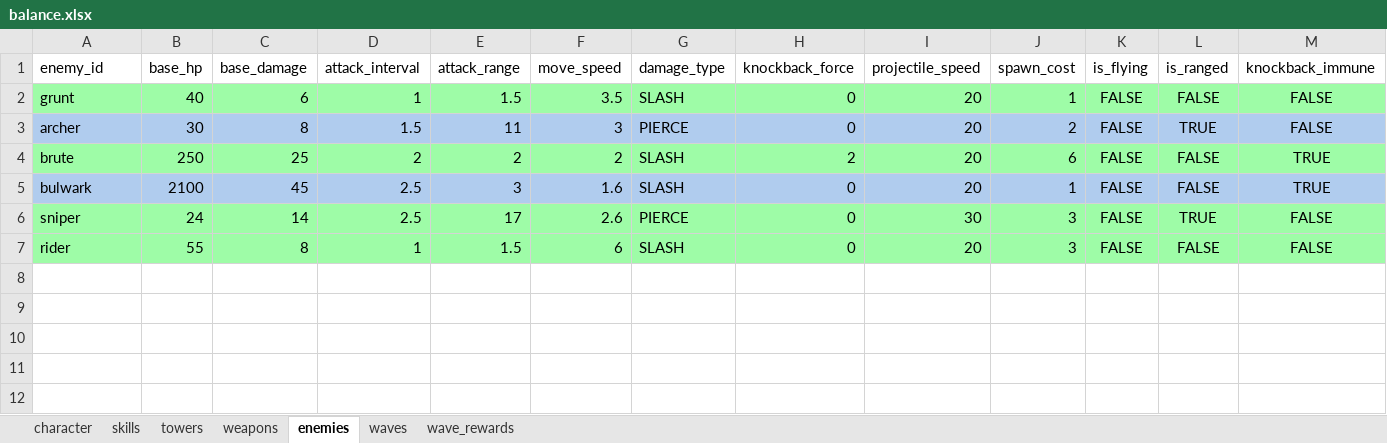
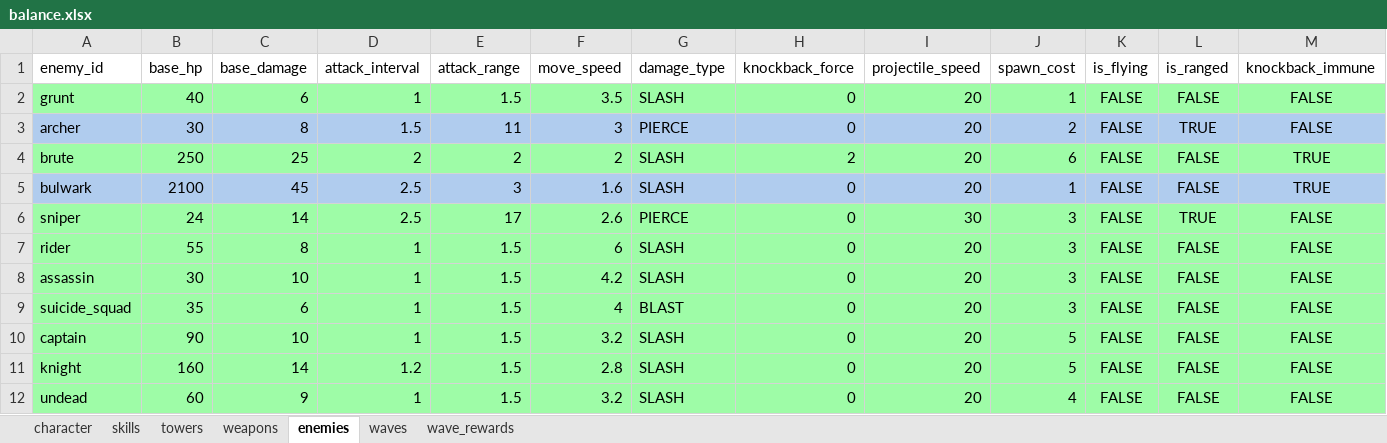
Before and after one commit to Rawisl/Godot_Roguelite3D_Gr8, an Excel workbook: balance/balance.xlsx, sheet enemies, drawn as a sheet; only a part is shown; values as stored, in another font and other column widths than the file's, no borders; rows hold the shown columns only; the diff names each change by its address in the sheet, - before the commit and + after, or states it on an @@ line.

Commit message:
[feat]: spawn waves 1-30 from the wave script and send all ten unit types
- The spawner keeps a catalogue of ten unit types by id instead of three hardcoded scenes.
- Waves 1 to the victory wave take their units, escorts, spawn duration and hp/dmg/speed
  multipliers from the wave script, the same for every run seed; a scripted wave with no units
  logs an error and sends one Grunt.
- Later waves draw at most five types (the boss counts as one) by weight from the wave table,
  then units within that set; a boss wave uses half the budget for escorts.
- Every schedule is stretched so the last unit spawns no sooner than the wave's spawn duration.
- The boss, the Hazard Trial room and the cheat panel scale units the same way.
- Add data, scenes and names for the Assassin, Suicide Squad, Captain, Knight and Undead.

```diff
--- a/balance/balance.xlsx (sheet enemies)
+++ b/balance/balance.xlsx (sheet enemies)
+row 8: assassin | 30 | 10 | 1 | 1.5 | 4.2 | SLASH | 0 | 20 | 3 | FALSE | FALSE | FALSE
+row 9: suicide_squad | 35 | 6 | 1 | 1.5 | 4 | BLAST | 0 | 20 | 3 | FALSE | FALSE | FALSE
+row 10: captain | 90 | 10 | 1 | 1.5 | 3.2 | SLASH | 0 | 20 | 5 | FALSE | FALSE | FALSE
+row 11: knight | 160 | 14 | 1.2 | 1.5 | 2.8 | SLASH | 0 | 20 | 5 | FALSE | FALSE | FALSE
+row 12: undead | 60 | 9 | 1 | 1.5 | 3.2 | SLASH | 0 | 20 | 4 | FALSE | FALSE | FALSE
```
Also changed, not shown: 21 other files.
